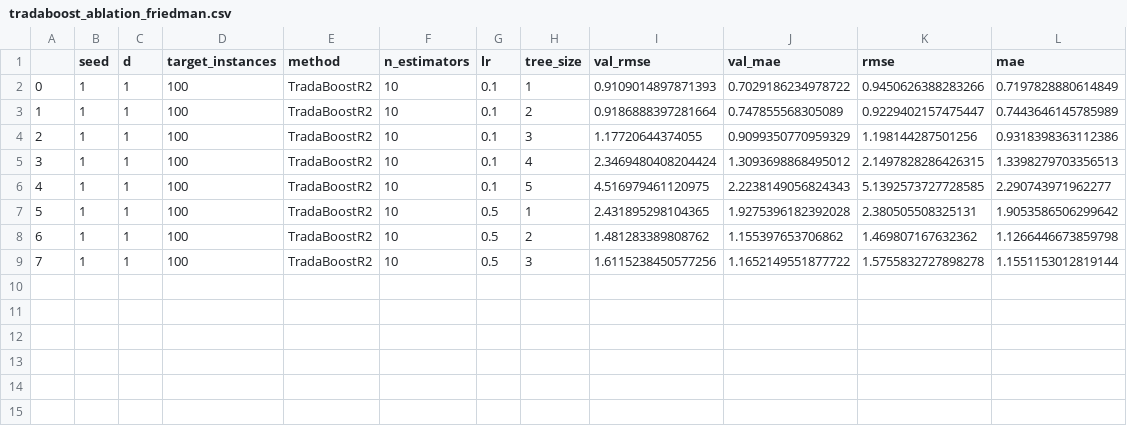
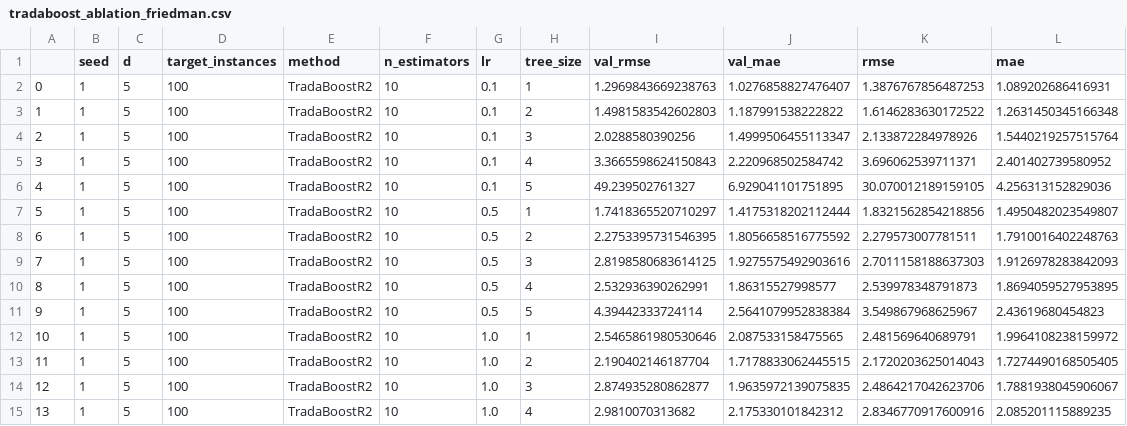
Before and after one commit to DageBjorne/transfertreeboost, a CSV file: experiments/results/tradaboost_ablation_friedman.csv, drawn as a sheet.

Commit message:
tradaboost + viz_sim complete

```diff
--- a/experiments/results/tradaboost_ablation_friedman.csv
+++ b/experiments/results/tradaboost_ablation_friedman.csv
@@ -1,9 +1,15 @@
 ,seed,d,target_instances,method,n_estimators,lr,tree_size,val_rmse,val_mae,rmse,mae
-0,1,1,100,TradaBoostR2,10,0.1,1,0.9109014897871393,0.7029186234978722,0.9450626388283266,0.7197828880614849
-1,1,1,100,TradaBoostR2,10,0.1,2,0.9186888397281664,0.747855568305089,0.9229402157475447,0.7443646145785989
-2,1,1,100,TradaBoostR2,10,0.1,3,1.17720644374055,0.9099350770959329,1.198144287501256,0.9318398363112386
-3,1,1,100,TradaBoostR2,10,0.1,4,2.3469480408204424,1.3093698868495012,2.1497828286426315,1.3398279703356513
-4,1,1,100,TradaBoostR2,10,0.1,5,4.516979461120975,2.2238149056824343,5.1392573727728585,2.290743971962277
-5,1,1,100,TradaBoostR2,10,0.5,1,2.431895298104365,1.9275396182392028,2.380505508325131,1.9053586506299642
-6,1,1,100,TradaBoostR2,10,0.5,2,1.481283389808762,1.155397653706862,1.469807167632362,1.1266446673859798
-7,1,1,100,TradaBoostR2,10,0.5,3,1.6115238450577256,1.1652149551877722,1.5755832727898278,1.1551153012819144
+0,1,5,100,TradaBoostR2,10,0.1,1,1.2969843669238763,1.0276858827476407,1.3876767856487253,1.089202686416931
+1,1,5,100,TradaBoostR2,10,0.1,2,1.4981583542602803,1.187991538222822,1.6146283630172522,1.2631450345166348
+2,1,5,100,TradaBoostR2,10,0.1,3,2.0288580390256,1.4999506455113347,2.133872284978926,1.5440219257515764
+3,1,5,100,TradaBoostR2,10,0.1,4,3.3665598624150843,2.220968502584742,3.696062539711371,2.401402739580952
+4,1,5,100,TradaBoostR2,10,0.1,5,49.239502761327,6.929041101751895,30.070012189159105,4.256313152829036
+5,1,5,100,TradaBoostR2,10,0.5,1,1.7418365520710297,1.4175318202112444,1.8321562854218856,1.4950482023549807
+6,1,5,100,TradaBoostR2,10,0.5,2,2.2753395731546395,1.8056658516775592,2.279573007781511,1.7910016402248763
+7,1,5,100,TradaBoostR2,10,0.5,3,2.8198580683614125,1.9275575492903616,2.7011158188637303,1.9126978283842093
+8,1,5,100,TradaBoostR2,10,0.5,4,2.532936390262991,1.86315527998577,2.539978348791873,1.8694059527953895
+9,1,5,100,TradaBoostR2,10,0.5,5,4.39442333724114,2.5641079952838384,3.549867968625967,2.43619680454823
+10,1,5,100,TradaBoostR2,10,1.0,1,2.5465861980530646,2.087533158475565,2.481569640689791,1.9964108238159972
+11,1,5,100,TradaBoostR2,10,1.0,2,2.190402146187704,1.7178833062445515,2.1720203625014043,1.7274490168505405
+12,1,5,100,TradaBoostR2,10,1.0,3,2.874935280862877,1.9635972139075835,2.4864217042623706,1.7881938045906067
+13,1,5,100,TradaBoostR2,10,1.0,4,2.9810070313682,2.175330101842312,2.8346770917600916,2.085201115889235
```
Also changed, not shown: 4 other files.
